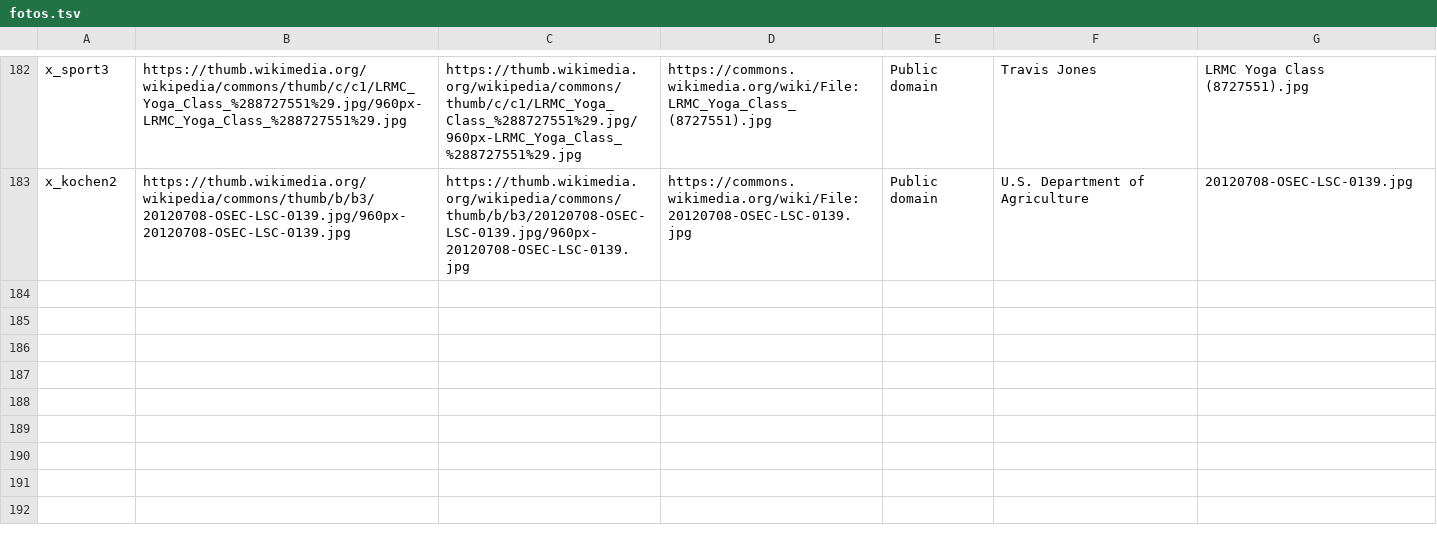
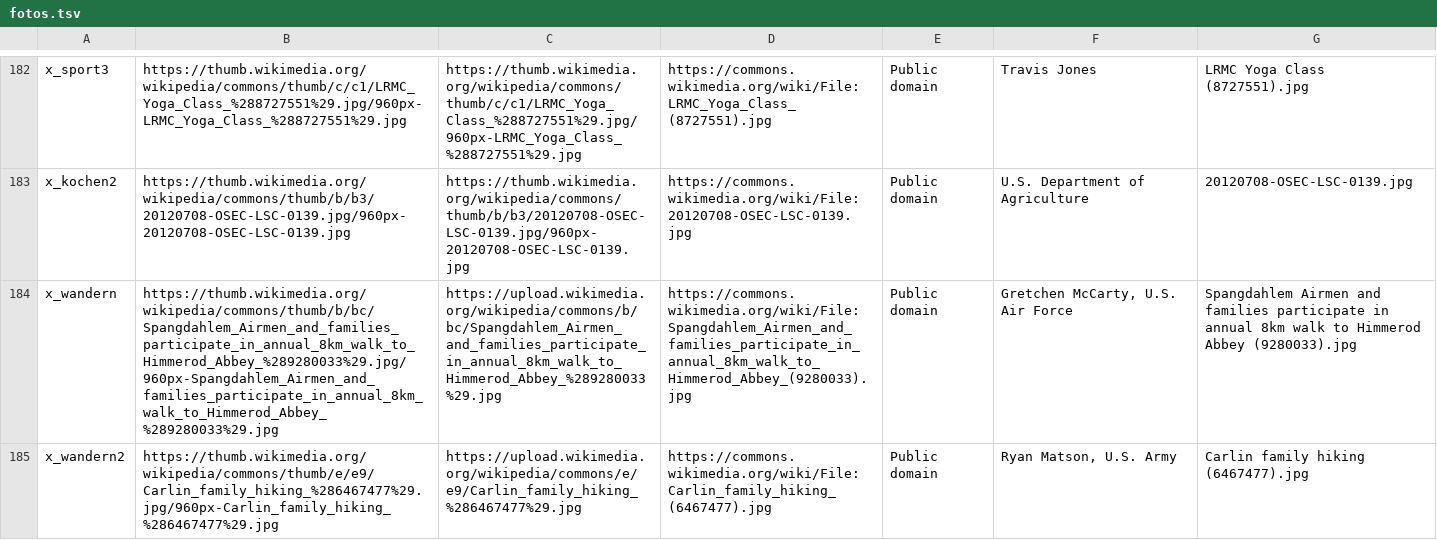
Before and after one commit to Tomas-Hecker/mut-zur-zukunft, a TSV file: fotos.tsv, drawn as a sheet; only a part is shown, gaps mark what is left out; the diff names each change by its address in the sheet, - before the commit and + after, or states it on an @@ line.

```diff
--- a/fotos.tsv
+++ b/fotos.tsv
+row 184: x_wandern | https://thumb.wikimedia.org/wikipedia/commons/thumb/b/bc/Spangdahlem_Airmen_and_families_participate_in_annual_8km_walk_to_Himmerod_Abbey_%289280033%29.jpg/960px-Spangdahlem_Airmen_and_families_participate_in_annual_8km_walk_to_Himmerod_Abbey_%289280033%29.jpg | https://upload.wikimedia.org/wikipedia/commons/b/bc/Spangdahlem_Airmen_and_families_participate_in_annual_8km_walk_to_Himmerod_Abbey_%289280033%29.jpg | https://commons.wikimedia.org/wiki/File:Spangdahlem_Airmen_and_families_participate_in_annual_8km_walk_to_Himmerod_Abbey_(9280033).jpg | Public domain | Gretchen McCarty, U.S. Air Force | Spangdahlem Airmen and families participate in annual 8km walk to Himmerod Abbey (9280033).jpg
+row 185: x_wandern2 | https://thumb.wikimedia.org/wikipedia/commons/thumb/e/e9/Carlin_family_hiking_%286467477%29.jpg/960px-Carlin_family_hiking_%286467477%29.jpg | https://upload.wikimedia.org/wikipedia/commons/e/e9/Carlin_family_hiking_%286467477%29.jpg | https://commons.wikimedia.org/wiki/File:Carlin_family_hiking_(6467477).jpg | Public domain | Ryan Matson, U.S. Army | Carlin family hiking (6467477).jpg
```
